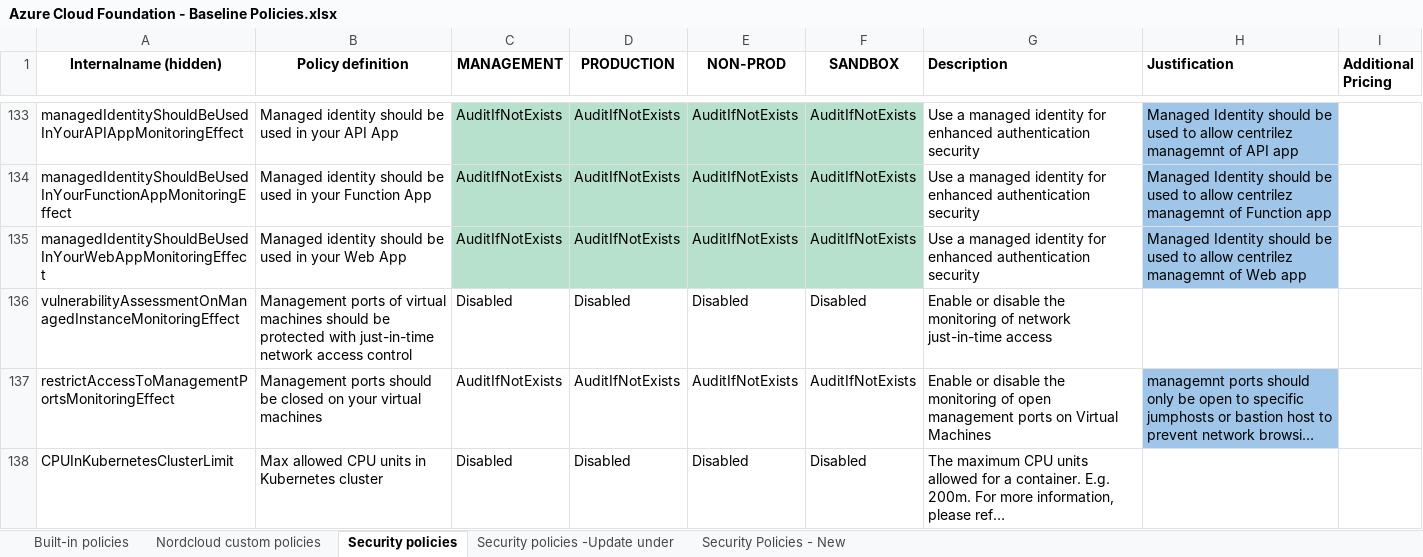
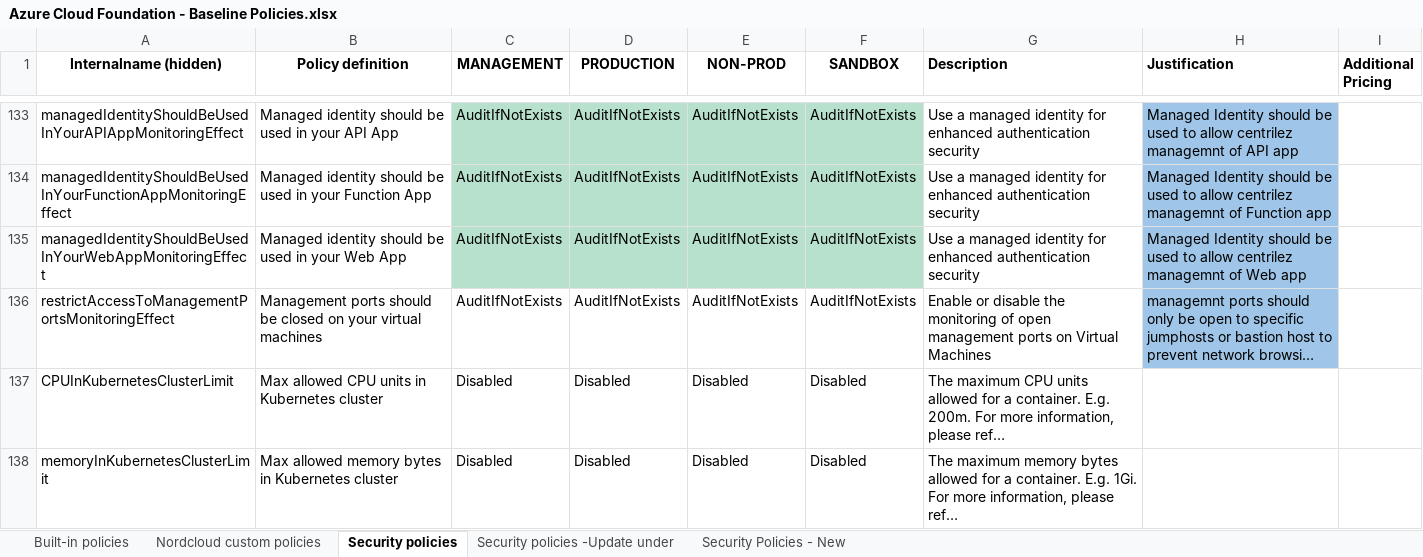
Before and after one commit to chszchen-nordcloud/policy_exporter, an Excel workbook: test_resources/Azure Cloud Foundation - Baseline Policies.xlsx, sheet Security policies, drawn as a sheet; only a part is shown, gaps mark what is left out; the shorter side is filled out with more unchanged rows; long unchanged cells end in …; values as stored, in another font and other column widths than the file's, no borders; charts and pictures and conditional formats not drawn; the diff names each change by its address in the sheet, - before the commit and + after, or states it on an @@ line.

```diff
--- a/test_resources/Azure Cloud Foundation - Baseline Policies.xlsx (sheet Security policies)
+++ b/test_resources/Azure Cloud Foundation - Baseline Policies.xlsx (sheet Security policies)
-row 136: vulnerabilityAssessmentOnManagedInstanceMonitoringEffect | Management ports of virtual machines should be protected with just-in-time network access control | Disabled | Disabled | Disabled | Disabled | Enable or disable the monitoring of network just-in-time access
```
Also changed, not shown: sheet Built-in policies, charts or pictures, 6 other files.
